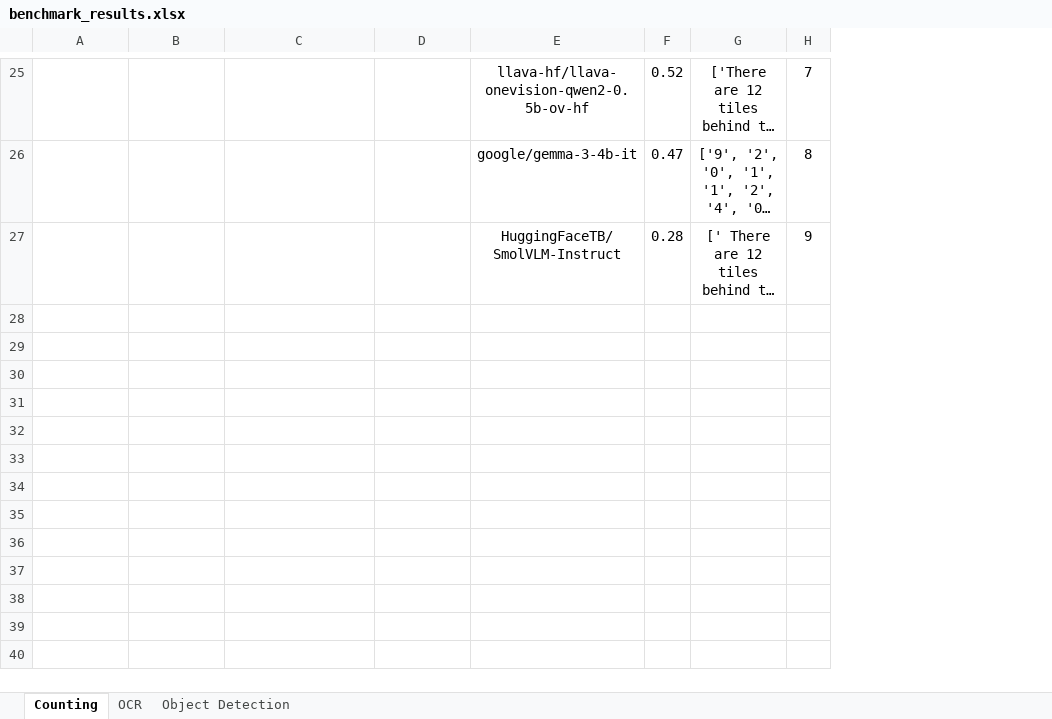
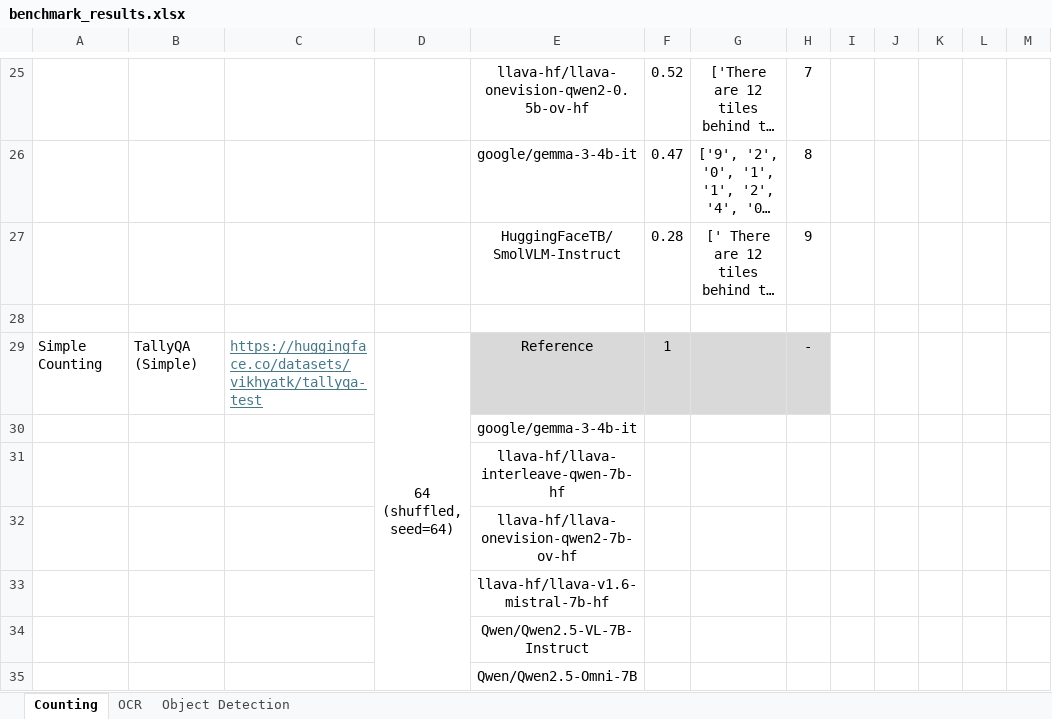
Before and after one commit to phiphi-tan/lmm_benchmark, an Excel workbook: benchmark/benchmark_results.xlsx, sheet Counting, drawn as a sheet; only a part is shown, gaps mark what is left out; long unchanged cells end in …; values as stored, in another font and other column widths than the file's, no borders; the diff covers the shown part only; the diff names each change by its address in the sheet, - before the commit and + after, or states it on an @@ line.

Commit message:
update results

```diff
--- a/benchmark/benchmark_results.xlsx (sheet Counting)
+++ b/benchmark/benchmark_results.xlsx (sheet Counting)
+column I, empty
+column J, empty
+column K, empty
+column L, empty
+column M, empty
+row 28: (empty)
+row 29: Simple Counting | TallyQA (Simple) | https://huggingface.co/datasets/vikhyatk/tallyqa-test | 64 (shuffled, seed=64) | Reference | 1 |  | -
+row 30:  |  |  |  | google/gemma-3-4b-it
+row 31:  |  |  |  | llava-hf/llava-interleave-qwen-7b-hf
+row 32:  |  |  |  | llava-hf/llava-onevision-qwen2-7b-ov-hf
+row 33:  |  |  |  | llava-hf/llava-v1.6-mistral-7b-hf
+row 34:  |  |  |  | Qwen/Qwen2.5-VL-7B-Instruct
+row 35:  |  |  |  | Qwen/Qwen2.5-Omni-7B
```
Also changed, not shown: 14 added rows, 14 removed rows and 1 edited cell elsewhere in this sheet, sheet Object Detection.
